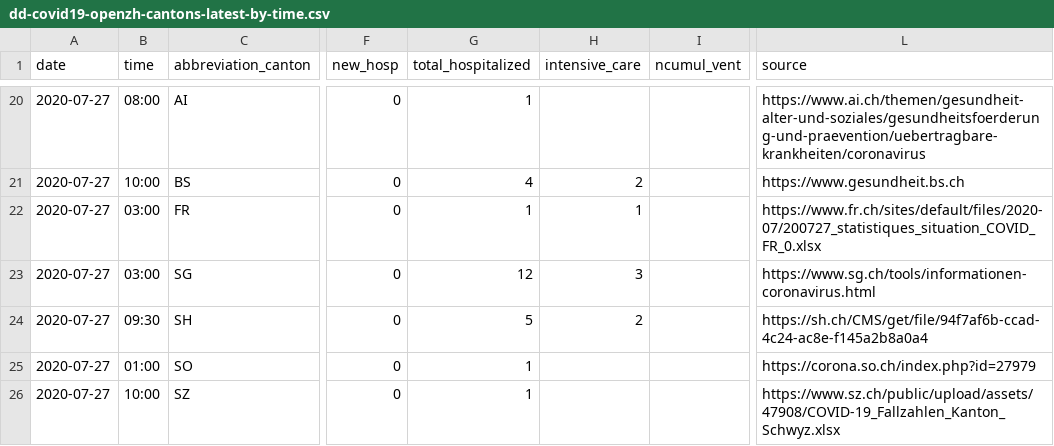
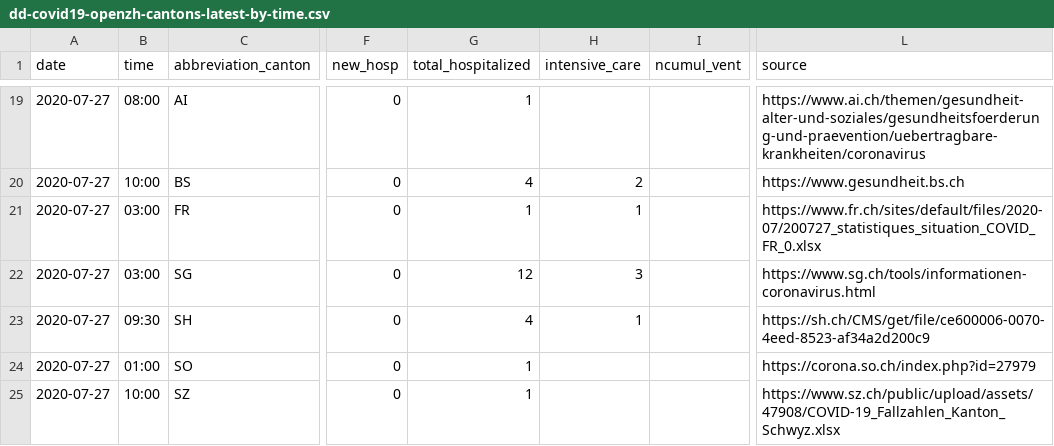
Before and after one commit to ddrobotec/ddrobotec.github.io, a CSV file: covid19_openzh_data/dd-covid19-openzh-cantons-latest-by-time.csv, drawn as a sheet; only a part is shown, gaps mark what is left out; addresses are those after the commit; the diff covers the shown part only; the diff names each change by its address in the sheet, - before the commit and + after, or states it on an @@ line.

```diff
--- a/covid19_openzh_data/dd-covid19-openzh-cantons-latest-by-time.csv
+++ b/covid19_openzh_data/dd-covid19-openzh-cantons-latest-by-time.csv
-G23 (total_hospitalized): 5
+G23 (total_hospitalized): 4
-H23 (intensive_care): 2
+H23 (intensive_care): 1
-L23 (source): https://sh.ch/CMS/get/file/94f7af6b-ccad-4c24-ac8e-f145a2b8a0a4
+L23 (source): https://sh.ch/CMS/get/file/ce600006-0070-4eed-8523-af34a2d200c9
```
Also changed, not shown: 2 added rows and 2 removed rows elsewhere in this file, covid19_openzh_data/dd-covid19-openzh-cantons-latest.csv, covid19_openzh_data/dd-covid19-openzh-cantons-latest_v3.csv, 3 other files.
